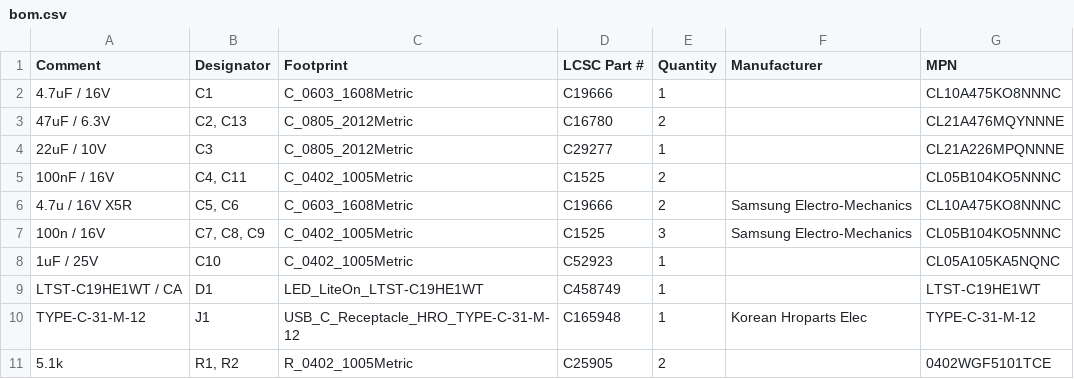
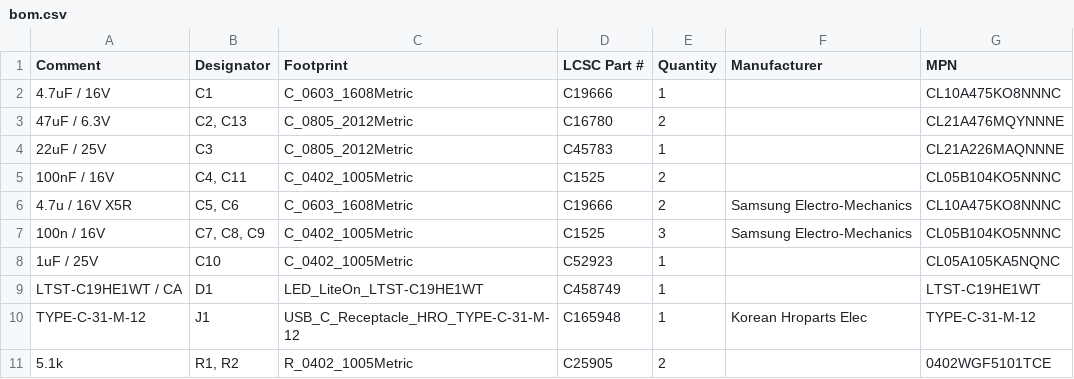
Before and after one commit to okbrainhq/sMove, a CSV file: PCB/main/dist/jlcpcb/bom.csv, drawn as a sheet; only a part is shown.

```diff
--- a/PCB/main/dist/jlcpcb/bom.csv
+++ b/PCB/main/dist/jlcpcb/bom.csv
@@ -3,3 +3,3 @@ Comment,Designator,Footprint,LCSC Part #,Quantity,Manufacturer,MPN
 47uF / 6.3V,"C2, C13",C_0805_2012Metric,C16780,2,,CL21A476MQYNNNE
-22uF / 10V,C3,C_0805_2012Metric,C29277,1,,CL21A226MPQNNNE
+22uF / 25V,C3,C_0805_2012Metric,C45783,1,,CL21A226MAQNNNE
 100nF / 16V,"C4, C11",C_0402_1005Metric,C1525,2,,CL05B104KO5NNNC
```
Also changed, not shown: docs/revision-r2/main-parts.csv, 10 other files.
